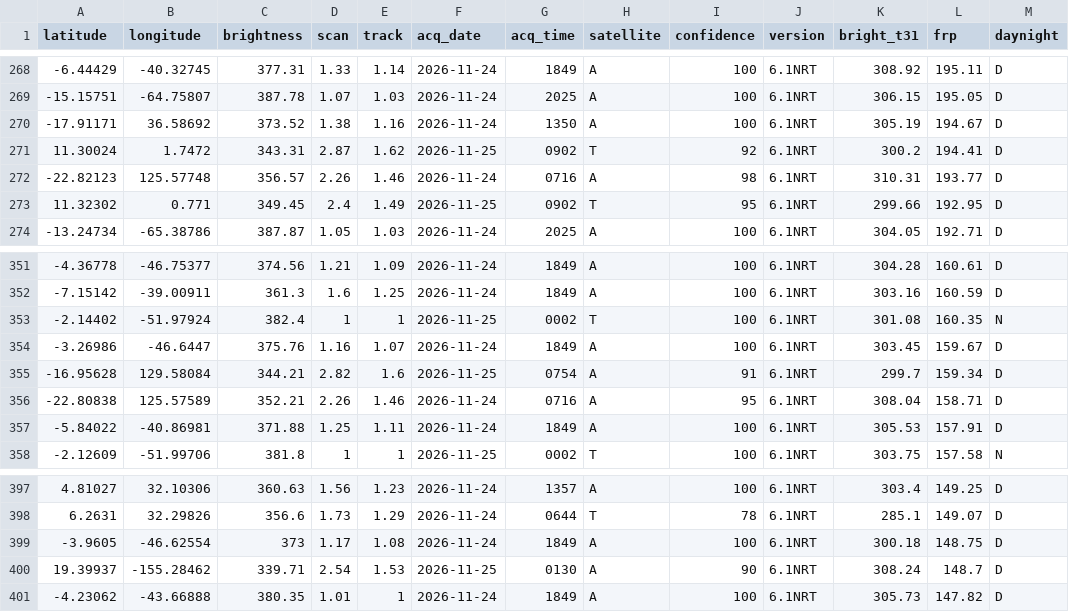
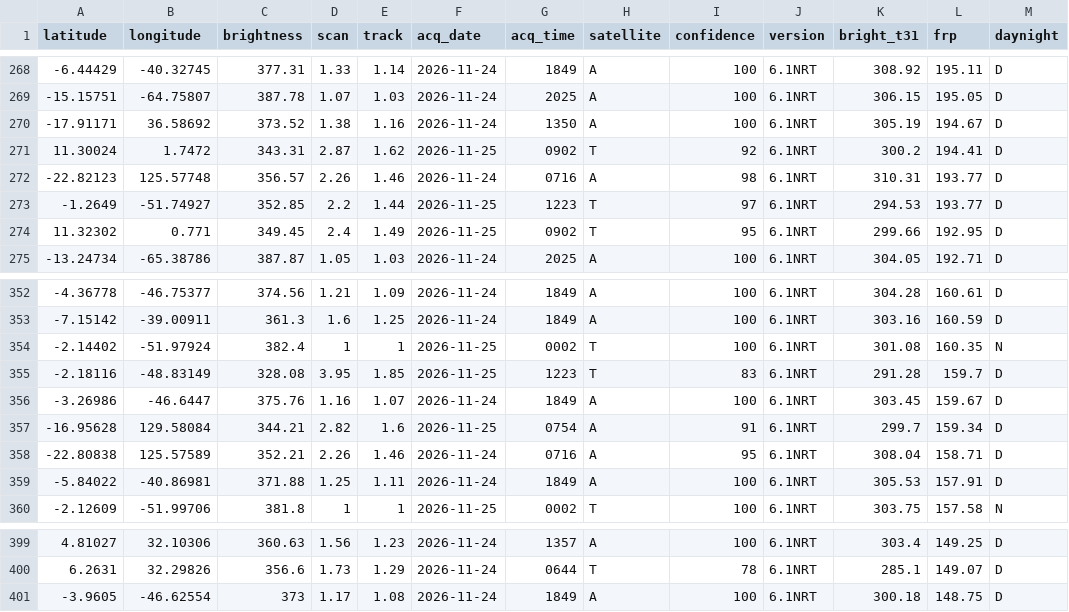
Before and after one commit to dswinder-repo/vigil, a CSV file: public/data/raw/firms.csv, drawn as a sheet; only a part is shown, gaps mark what is left out.

```diff
--- a/public/data/raw/firms.csv
+++ b/public/data/raw/firms.csv
@@ -272,2 +272,3 @@ latitude,longitude,brightness,scan,track,acq_date,acq_time,satellite,confidence,
 -22.82123,125.57748,356.57,2.26,1.46,2026-11-24,0716,A,98,6.1NRT,310.31,193.77,D
+-1.2649,-51.74927,352.85,2.2,1.44,2026-11-25,1223,T,97,6.1NRT,294.53,193.77,D
 11.32302,0.771,349.45,2.4,1.49,2026-11-25,0902,T,95,6.1NRT,299.66,192.95,D
@@ -353,2 +354,3 @@ latitude,longitude,brightness,scan,track,acq_date,acq_time,satellite,confidence,
 -2.14402,-51.97924,382.4,1,1,2026-11-25,0002,T,100,6.1NRT,301.08,160.35,N
+-2.18116,-48.83149,328.08,3.95,1.85,2026-11-25,1223,T,83,6.1NRT,291.28,159.7,D
 -3.26986,-46.6447,375.76,1.16,1.07,2026-11-24,1849,A,100,6.1NRT,303.45,159.67,D
@@ -399,3 +401 @@ latitude,longitude,brightness,scan,track,acq_date,acq_time,satellite,confidence,
 -3.9605,-46.62554,373,1.17,1.08,2026-11-24,1849,A,100,6.1NRT,300.18,148.75,D
-19.39937,-155.28462,339.71,2.54,1.53,2026-11-25,0130,A,90,6.1NRT,308.24,148.7,D
--4.23062,-43.66888,380.35,1.01,1,2026-11-24,1849,A,100,6.1NRT,305.73,147.82,D
```
Also changed, not shown: 13 other files.
